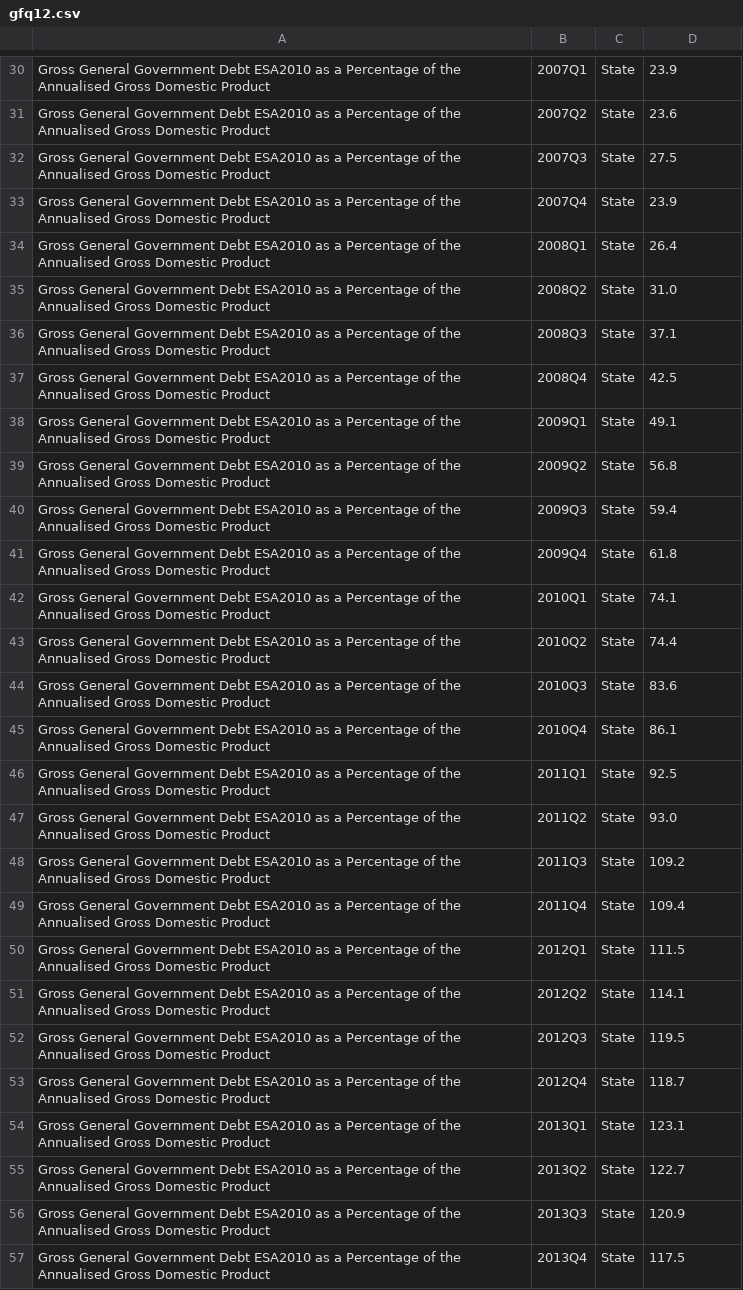
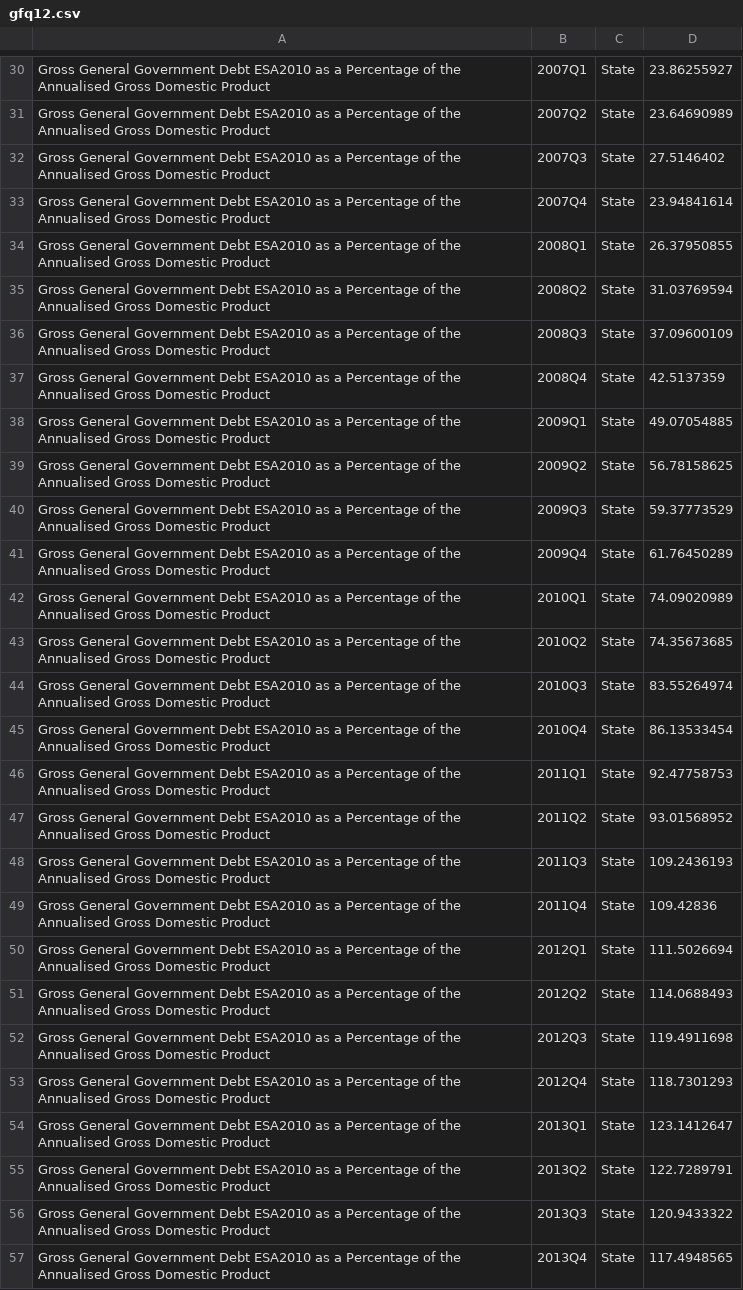
Before and after one commit to flanneryjcso/econ_dash_data, a CSV file: gfq12.csv, drawn as a sheet; only a part is shown, gaps mark what is left out; the diff covers the shown part only; the diff names each change by its address in the sheet, - before the commit and + after, or states it on an @@ line.

```diff
--- a/gfq12.csv
+++ b/gfq12.csv
-D30: 23.9
+D30: 23.86255927
-D31: 23.6
+D31: 23.64690989
-D32: 27.5
+D32: 27.5146402
-D33: 23.9
+D33: 23.94841614
-D34: 26.4
+D34: 26.37950855
-D35: 31.0
+D35: 31.03769594
-D36: 37.1
+D36: 37.09600109
-D37: 42.5
+D37: 42.5137359
-D38: 49.1
+D38: 49.07054885
-D39: 56.8
+D39: 56.78158625
-D40: 59.4
+D40: 59.37773529
-D41: 61.8
+D41: 61.76450289
-D42: 74.1
+D42: 74.09020989
-D43: 74.4
+D43: 74.35673685
-D44: 83.6
+D44: 83.55264974
-D45: 86.1
+D45: 86.13533454
-D46: 92.5
+D46: 92.47758753
-D47: 93.0
+D47: 93.01568952
-D48: 109.2
+D48: 109.2436193
-D49: 109.4
+D49: 109.42836
-D50: 111.5
+D50: 111.5026694
-D51: 114.1
+D51: 114.0688493
-D52: 119.5
+D52: 119.4911698
-D53: 118.7
+D53: 118.7301293
-D54: 123.1
+D54: 123.1412647
-D55: 122.7
+D55: 122.7289791
-D56: 120.9
+D56: 120.9433322
-D57: 117.5
+D57: 117.4948565
```
Also changed, not shown: 1 added row and 70 edited cells elsewhere in this file, gfq01.csv, gfq02.csv, 2 other files.
